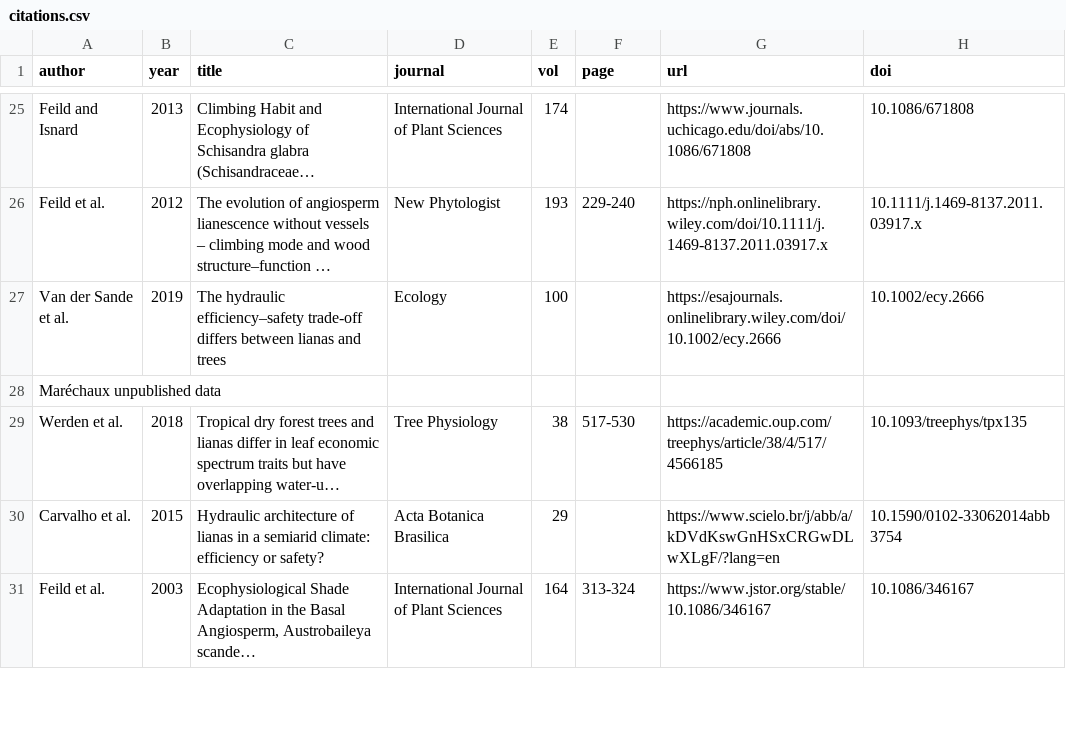
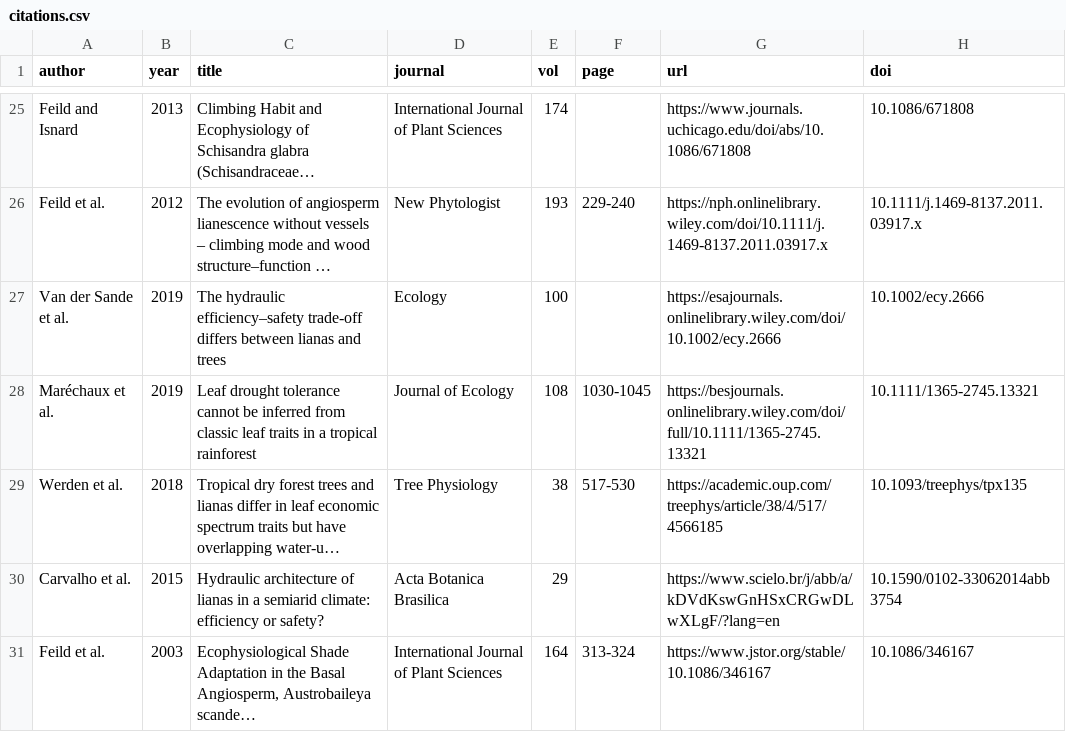
Before and after one commit to femeunier/LianaDB, a CSV file: data/citations.csv, drawn as a sheet; only a part is shown, gaps mark what is left out; long unchanged cells end in …; removed rows and columns are numbered as before the commit, all else as after; the diff names each change by its address in the sheet, - before the commit and + after, or states it on an @@ line.

```diff
--- a/data/citations.csv
+++ b/data/citations.csv
-row 28: Maréchaux unpublished data
+row 28: Maréchaux et al. | 2019 | Leaf drought tolerance cannot be inferred from classic leaf traits in a tropical rainforest | Journal of Ecology | 108 | 1030-1045 | https://besjournals.onlinelibrary.wiley.com/doi/full/10.1111/1365-2745.13321 | 10.1111/1365-2745.13321
```
Also changed, not shown: 4 other files.
